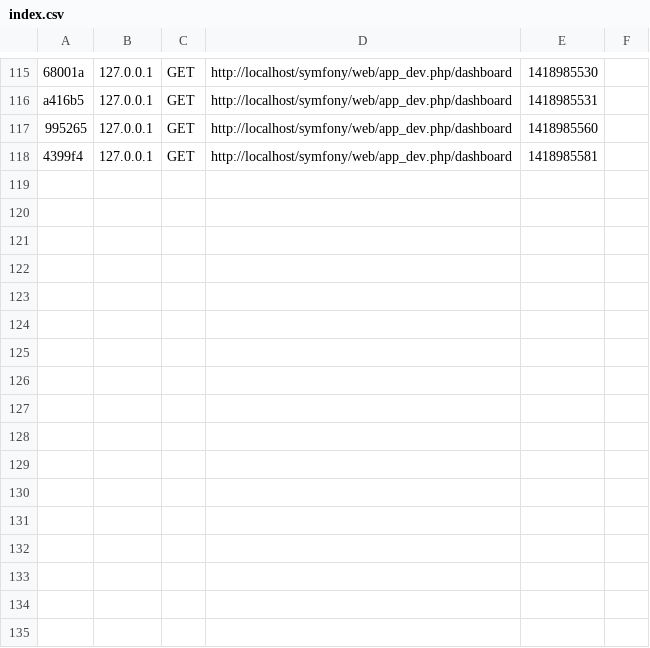
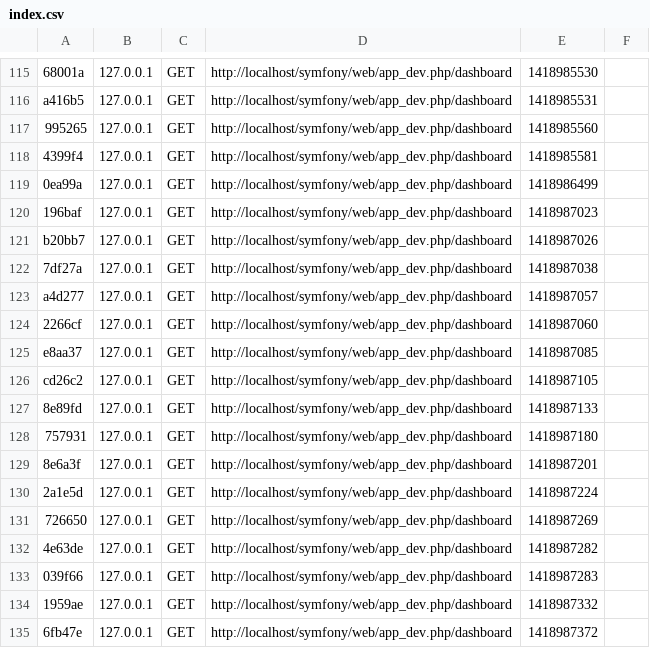
Before and after one commit to yannkubacki/Blue-Hood-Manager, a CSV file: app/cache/dev/profiler/index.csv, drawn as a sheet; only a part is shown, gaps mark what is left out; the diff names each change by its address in the sheet, - before the commit and + after, or states it on an @@ line.

```diff
--- a/app/cache/dev/profiler/index.csv
+++ b/app/cache/dev/profiler/index.csv
+row 119: 0ea99a | 127.0.0.1 | GET | http://localhost/symfony/web/app_dev.php/dashboard | 1418986499
+row 120: 196baf | 127.0.0.1 | GET | http://localhost/symfony/web/app_dev.php/dashboard | 1418987023
+row 121: b20bb7 | 127.0.0.1 | GET | http://localhost/symfony/web/app_dev.php/dashboard | 1418987026
+row 122: 7df27a | 127.0.0.1 | GET | http://localhost/symfony/web/app_dev.php/dashboard | 1418987038
+row 123: a4d277 | 127.0.0.1 | GET | http://localhost/symfony/web/app_dev.php/dashboard | 1418987057
+row 124: 2266cf | 127.0.0.1 | GET | http://localhost/symfony/web/app_dev.php/dashboard | 1418987060
+row 125: e8aa37 | 127.0.0.1 | GET | http://localhost/symfony/web/app_dev.php/dashboard | 1418987085
+row 126: cd26c2 | 127.0.0.1 | GET | http://localhost/symfony/web/app_dev.php/dashboard | 1418987105
+row 127: 8e89fd | 127.0.0.1 | GET | http://localhost/symfony/web/app_dev.php/dashboard | 1418987133
+row 128: 757931 | 127.0.0.1 | GET | http://localhost/symfony/web/app_dev.php/dashboard | 1418987180
+row 129: 8e6a3f | 127.0.0.1 | GET | http://localhost/symfony/web/app_dev.php/dashboard | 1418987201
+row 130: 2a1e5d | 127.0.0.1 | GET | http://localhost/symfony/web/app_dev.php/dashboard | 1418987224
+row 131: 726650 | 127.0.0.1 | GET | http://localhost/symfony/web/app_dev.php/dashboard | 1418987269
+row 132: 4e63de | 127.0.0.1 | GET | http://localhost/symfony/web/app_dev.php/dashboard | 1418987282
+row 133: 039f66 | 127.0.0.1 | GET | http://localhost/symfony/web/app_dev.php/dashboard | 1418987283
+row 134: 1959ae | 127.0.0.1 | GET | http://localhost/symfony/web/app_dev.php/dashboard | 1418987332
+row 135: 6fb47e | 127.0.0.1 | GET | http://localhost/symfony/web/app_dev.php/dashboard | 1418987372
```
Also changed, not shown: 26 other files.
